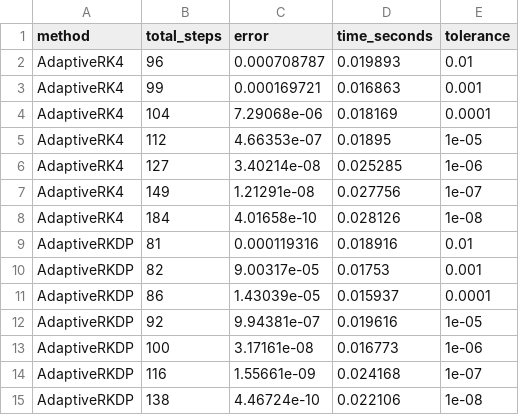
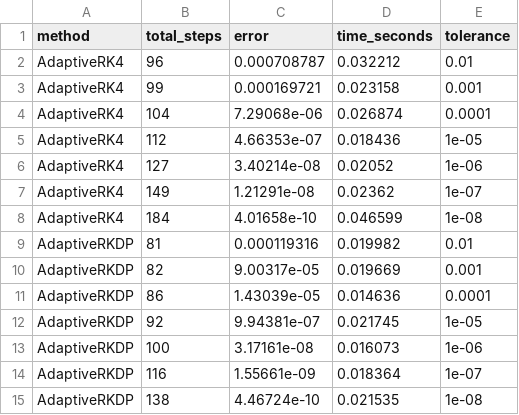
Before and after one commit to ChengZhenLee/ODE-Integration-Library, a CSV file: benchmarks/data/AdaptiveStepTolerance.csv, drawn as a sheet.

```diff
--- a/benchmarks/data/AdaptiveStepTolerance.csv
+++ b/benchmarks/data/AdaptiveStepTolerance.csv
@@ -1,15 +1,15 @@
 method,total_steps,error,time_seconds,tolerance
-AdaptiveRK4,96,0.000708787,0.019893,0.01
-AdaptiveRK4,99,0.000169721,0.016863,0.001
-AdaptiveRK4,104,7.29068e-06,0.018169,0.0001
-AdaptiveRK4,112,4.66353e-07,0.01895,1e-05
-AdaptiveRK4,127,3.40214e-08,0.025285,1e-06
-AdaptiveRK4,149,1.21291e-08,0.027756,1e-07
-AdaptiveRK4,184,4.01658e-10,0.028126,1e-08
-AdaptiveRKDP,81,0.000119316,0.018916,0.01
-AdaptiveRKDP,82,9.00317e-05,0.01753,0.001
-AdaptiveRKDP,86,1.43039e-05,0.015937,0.0001
-AdaptiveRKDP,92,9.94381e-07,0.019616,1e-05
-AdaptiveRKDP,100,3.17161e-08,0.016773,1e-06
-AdaptiveRKDP,116,1.55661e-09,0.024168,1e-07
-AdaptiveRKDP,138,4.46724e-10,0.022106,1e-08
+AdaptiveRK4,96,0.000708787,0.032212,0.01
+AdaptiveRK4,99,0.000169721,0.023158,0.001
+AdaptiveRK4,104,7.29068e-06,0.026874,0.0001
+AdaptiveRK4,112,4.66353e-07,0.018436,1e-05
+AdaptiveRK4,127,3.40214e-08,0.02052,1e-06
+AdaptiveRK4,149,1.21291e-08,0.02362,1e-07
+AdaptiveRK4,184,4.01658e-10,0.046599,1e-08
+AdaptiveRKDP,81,0.000119316,0.019982,0.01
+AdaptiveRKDP,82,9.00317e-05,0.019669,0.001
+AdaptiveRKDP,86,1.43039e-05,0.014636,0.0001
+AdaptiveRKDP,92,9.94381e-07,0.021745,1e-05
+AdaptiveRKDP,100,3.17161e-08,0.016073,1e-06
+AdaptiveRKDP,116,1.55661e-09,0.018364,1e-07
+AdaptiveRKDP,138,4.46724e-10,0.021535,1e-08
```
Also changed, not shown: benchmarks/data/FixedStepConvergence.csv, 8 other files.
